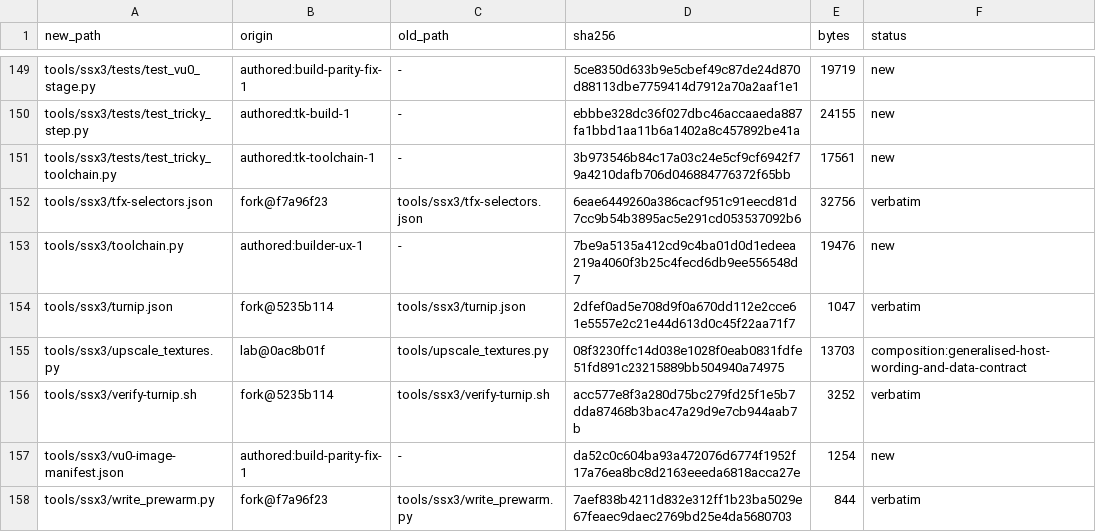
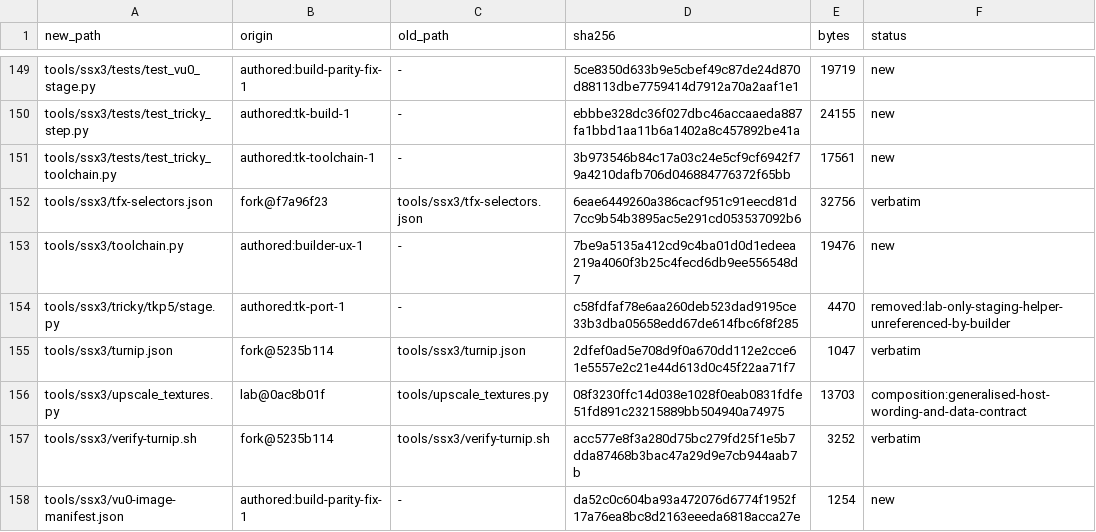
Before and after one commit to brad-richardson/ssx3-120, a TSV file: SOURCE_MANIFEST.tsv, drawn as a sheet; only a part is shown, gaps mark what is left out; the shorter side is filled out with more unchanged rows.

Commit message:
[public-fix-2] delete tkp5/stage.py, record removal in manifest
Unreferenced lab-only staging helper (hardcoded ~/dev/ssx3-work paths; not invoked by build_tricky.py or run_chain.py, no test coverage). Manifest gains a removed: row; tricky README layout and phase_layout docstring no longer cite it.

Orchestrated-By: opencode (opencode-go/muse-spark-1.3-contributor via Go)

```diff
--- a/SOURCE_MANIFEST.tsv
+++ b/SOURCE_MANIFEST.tsv
@@ -153,2 +153,3 @@ tools/ssx3/tfx-selectors.json	fork@f7a96f23	tools/ssx3/tfx-selectors.json	6eae64
 tools/ssx3/toolchain.py	authored:builder-ux-1	-	7be9a5135a412cd9c4ba01d0d1edeea219a4060f3b25c4fecd6db9ee556548d7	19476	new
+tools/ssx3/tricky/tkp5/stage.py	authored:tk-port-1	-	c58fdfaf78e6aa260deb523dad9195ce33b3dba05658edd67de614fbc6f8f285	4470	removed:lab-only-staging-helper-unreferenced-by-builder
 tools/ssx3/turnip.json	fork@5235b114	tools/ssx3/turnip.json	2dfef0ad5e708d9f0a670dd112e2cce61e5557e2c21e44d613d0c45f22aa71f7	1047	verbatim
```
Also changed, not shown: 3 other files.
